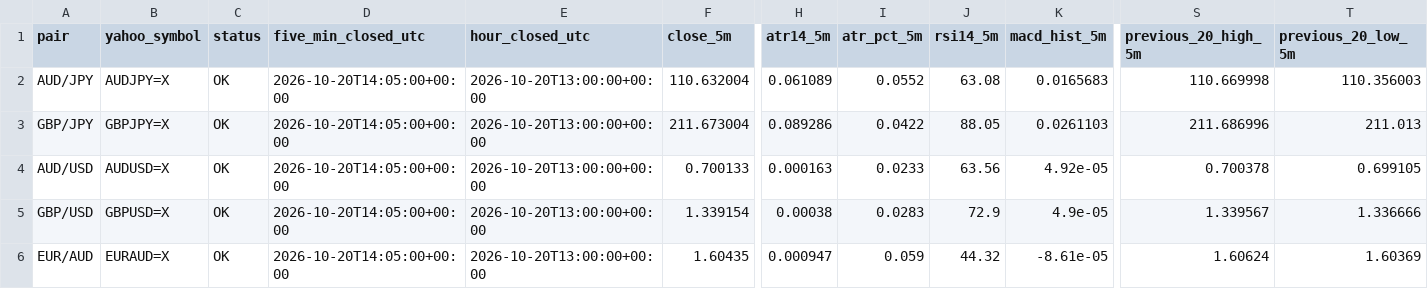
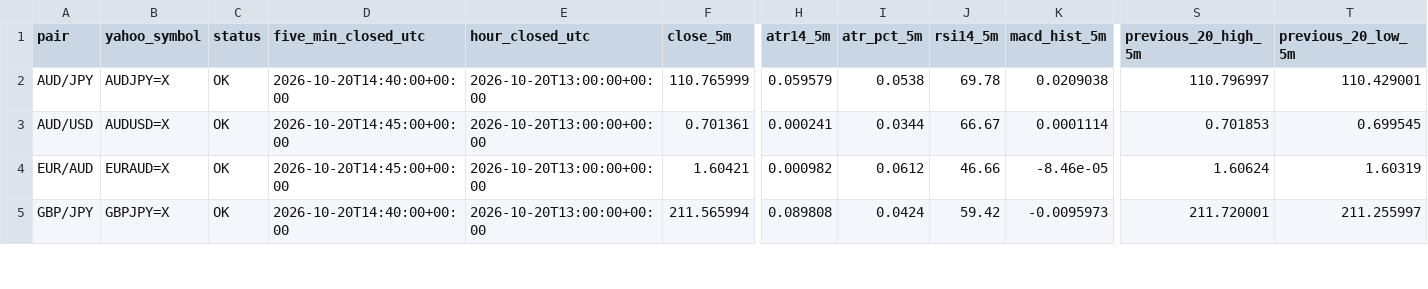
Before and after one commit to reonest/fx12-auto-analysis, a CSV file: docs/fx12_screening.csv, drawn as a sheet; only a part is shown, gaps mark what is left out; removed rows and columns are numbered as before the commit, all else as after; rows hold the shown columns only; the diff covers the shown part only; the diff names each change by its address in the sheet, - before the commit and + after, or states it on an @@ line.

```diff
--- a/docs/fx12_screening.csv
+++ b/docs/fx12_screening.csv
-D2 (five_min_closed_utc): 2026-10-20T14:05:00+00:00
+D2 (five_min_closed_utc): 2026-10-20T14:40:00+00:00
-F2 (close_5m): 110.632004
+F2 (close_5m): 110.765999
-H2 (atr14_5m): 0.061089
+H2 (atr14_5m): 0.059579
-I2 (atr_pct_5m): 0.0552
+I2 (atr_pct_5m): 0.0538
-J2 (rsi14_5m): 63.08
+J2 (rsi14_5m): 69.78
-K2 (macd_hist_5m): 0.0165683
+K2 (macd_hist_5m): 0.0209038
-S2 (previous_20_high_5m): 110.669998
+S2 (previous_20_high_5m): 110.796997
-T2 (previous_20_low_5m): 110.356003
+T2 (previous_20_low_5m): 110.429001
-row 3: GBP/JPY | GBPJPY=X | OK | 2026-10-20T14:05:00+00:00 | 2026-10-20T13:00:00+00:00 | 211.673004 | 0.089286 | 0.0422 | 88.05 | 0.0261103 | 211.686996 | 211.013
-D3 (five_min_closed_utc): 2026-10-20T14:05:00+00:00
+D3 (five_min_closed_utc): 2026-10-20T14:45:00+00:00
-F3 (close_5m): 0.700133
+F3 (close_5m): 0.701361
-H3 (atr14_5m): 0.000163
+H3 (atr14_5m): 0.000241
-I3 (atr_pct_5m): 0.0233
+I3 (atr_pct_5m): 0.0344
-J3 (rsi14_5m): 63.56
+J3 (rsi14_5m): 66.67
-K3 (macd_hist_5m): 4.92e-05
+K3 (macd_hist_5m): 0.0001114
-S3 (previous_20_high_5m): 0.700378
+S3 (previous_20_high_5m): 0.701853
-T3 (previous_20_low_5m): 0.699105
+T3 (previous_20_low_5m): 0.699545
-row 5: GBP/USD | GBPUSD=X | OK | 2026-10-20T14:05:00+00:00 | 2026-10-20T13:00:00+00:00 | 1.339154 | 0.00038 | 0.0283 | 72.9 | 4.9e-05 | 1.339567 | 1.336666
-D4 (five_min_closed_utc): 2026-10-20T14:05:00+00:00
+D4 (five_min_closed_utc): 2026-10-20T14:45:00+00:00
-F4 (close_5m): 1.60435
+F4 (close_5m): 1.60421
-H4 (atr14_5m): 0.000947
+H4 (atr14_5m): 0.000982
-I4 (atr_pct_5m): 0.059
+I4 (atr_pct_5m): 0.0612
-J4 (rsi14_5m): 44.32
+J4 (rsi14_5m): 46.66
-K4 (macd_hist_5m): -8.61e-05
+K4 (macd_hist_5m): -8.46e-05
-T4 (previous_20_low_5m): 1.60369
+T4 (previous_20_low_5m): 1.60319
+row 5: GBP/JPY | GBPJPY=X | OK | 2026-10-20T14:40:00+00:00 | 2026-10-20T13:00:00+00:00 | 211.565994 | 0.089808 | 0.0424 | 59.42 | -0.0095973 | 211.720001 | 211.255997
```
Also changed, not shown: 1 added row and 56 edited cells elsewhere in this file, 2 other files.
